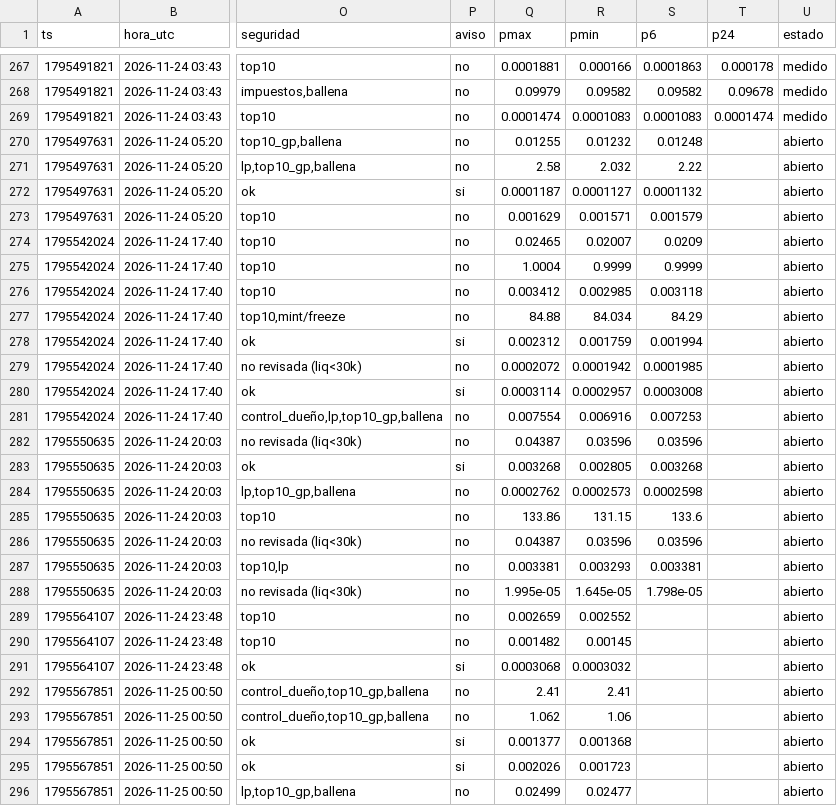
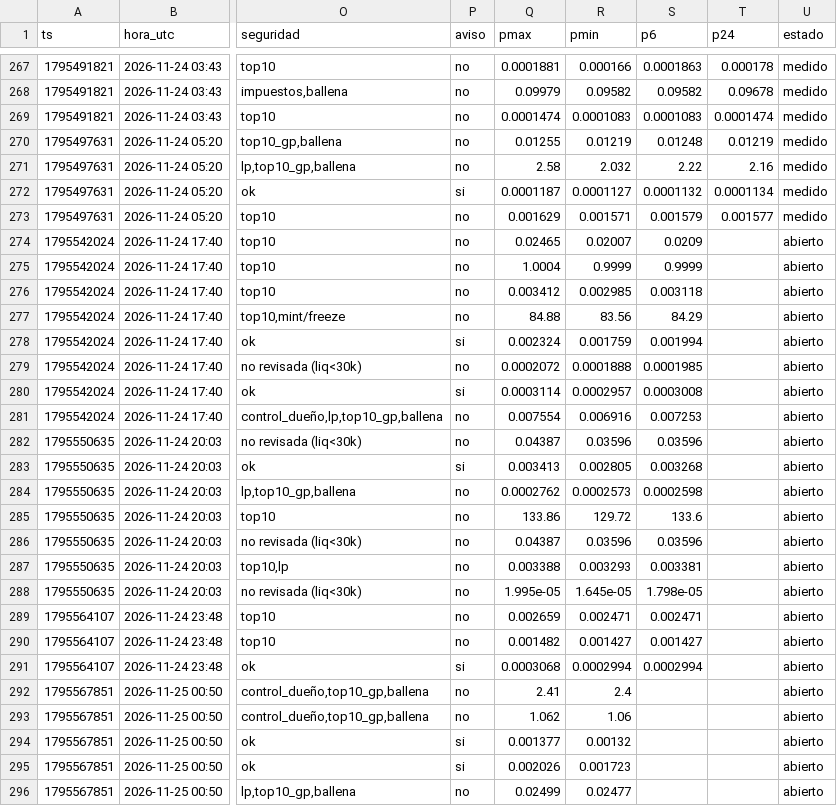
Before and after one commit to fjmunoznieves/desk-memecoins, a TSV file: datos/h16_resurrecciones.tsv, drawn as a sheet; only a part is shown, gaps mark what is left out; the diff covers the shown part only; the diff names each change by its address in the sheet, - before the commit and + after, or states it on an @@ line.

```diff
--- a/datos/h16_resurrecciones.tsv
+++ b/datos/h16_resurrecciones.tsv
-R270 (pmin): 0.01232
+R270 (pmin): 0.01219
-T270 (p24): (empty)
+T270 (p24): 0.01219
-U270:U273 (estado): abierto
+U270:U273 (estado): medido
-T271 (p24): (empty)
+T271 (p24): 2.16
-T272 (p24): (empty)
+T272 (p24): 0.0001134
-T273 (p24): (empty)
+T273 (p24): 0.001577
-R277 (pmin): 84.034
+R277 (pmin): 83.56
-Q278 (pmax): 0.002312
+Q278 (pmax): 0.002324
-R279 (pmin): 0.0001942
+R279 (pmin): 0.0001888
-Q283 (pmax): 0.003268
+Q283 (pmax): 0.003413
-R285 (pmin): 131.15
+R285 (pmin): 129.72
-Q287 (pmax): 0.003381
+Q287 (pmax): 0.003388
-R289 (pmin): 0.002552
+R289 (pmin): 0.002471
-S289 (p6): (empty)
+S289 (p6): 0.002471
-R290 (pmin): 0.00145
+R290 (pmin): 0.001427
-S290 (p6): (empty)
+S290 (p6): 0.001427
-R291 (pmin): 0.0003032
+R291 (pmin): 0.0002994
-S291 (p6): (empty)
+S291 (p6): 0.0002994
-R292 (pmin): 2.41
+R292 (pmin): 2.4
-R294 (pmin): 0.001368
+R294 (pmin): 0.00132
```
Also changed, not shown: 2 added rows and 8 edited cells elsewhere in this file, datos/bundles_eventos.tsv, datos/h27_sombra.tsv, 14 other files.
